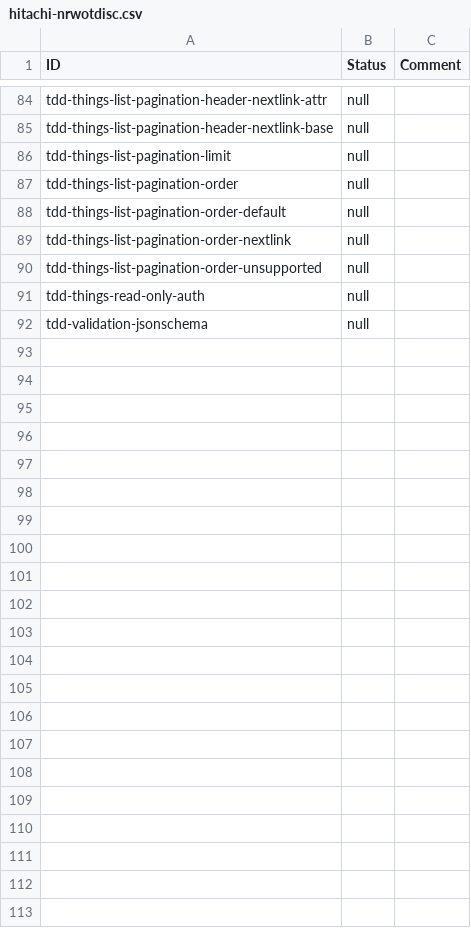
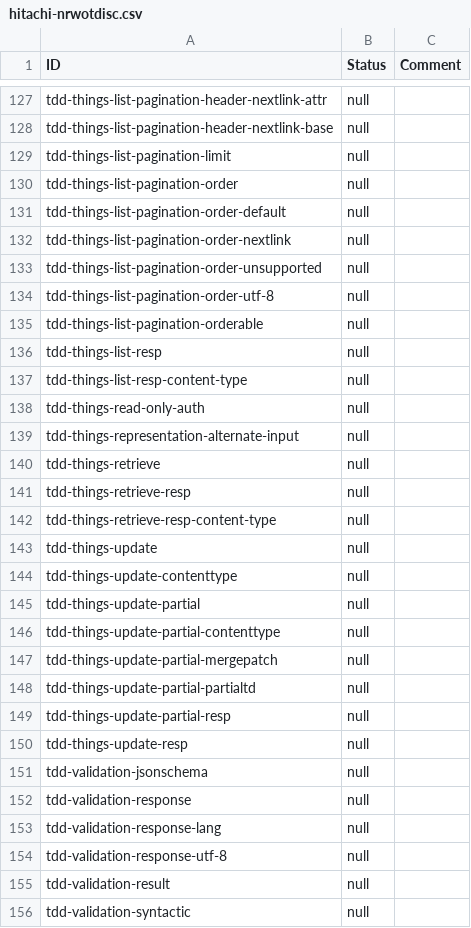
Before and after one commit to w3c/wot-discovery, a CSV file: testing/inputs/results/hitachi-nrwotdisc.csv, drawn as a sheet; only a part is shown, gaps mark what is left out; the diff covers the shown part only.

Commit message:
update hitachi results

```diff
--- a/testing/inputs/results/hitachi-nrwotdisc.csv
+++ b/testing/inputs/results/hitachi-nrwotdisc.csv
@@ -90,3 +133,24 @@
 "tdd-things-list-pagination-order-unsupported","null",
+"tdd-things-list-pagination-order-utf-8","null",
+"tdd-things-list-pagination-orderable","null",
+"tdd-things-list-resp","null",
+"tdd-things-list-resp-content-type","null",
 "tdd-things-read-only-auth","null",
+"tdd-things-representation-alternate-input","null",
+"tdd-things-retrieve","null",
+"tdd-things-retrieve-resp","null",
+"tdd-things-retrieve-resp-content-type","null",
+"tdd-things-update","null",
+"tdd-things-update-contenttype","null",
+"tdd-things-update-partial","null",
+"tdd-things-update-partial-contenttype","null",
+"tdd-things-update-partial-mergepatch","null",
+"tdd-things-update-partial-partialtd","null",
+"tdd-things-update-partial-resp","null",
+"tdd-things-update-resp","null",
 "tdd-validation-jsonschema","null",
+"tdd-validation-response","null",
+"tdd-validation-response-lang","null",
+"tdd-validation-response-utf-8","null",
+"tdd-validation-result","null",
+"tdd-validation-syntactic","null",
```
Also changed, not shown: 43 added rows and 21 edited cells elsewhere in this file, 2 other files.
